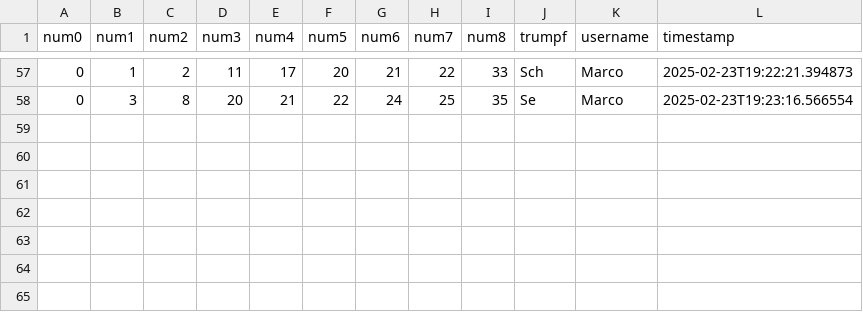
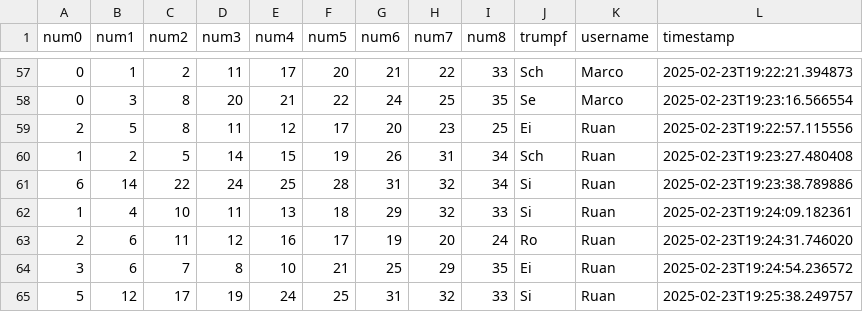
Before and after one commit to clemens-steinwendner/JassCategories, a CSV file: categorizations.csv, drawn as a sheet; only a part is shown, gaps mark what is left out.

Commit message:
Update categorizations - 7 new entries

```diff
--- a/categorizations.csv
+++ b/categorizations.csv
@@ -58 +58,8 @@ num0,num1,num2,num3,num4,num5,num6,num7,num8,trumpf,username,timestamp
 0,3,8,20,21,22,24,25,35,Se,Marco,2025-02-23T19:23:16.566554
+2,5,8,11,12,17,20,23,25,Ei,Ruan,2025-02-23T19:22:57.115556
+1,2,5,14,15,19,26,31,34,Sch,Ruan,2025-02-23T19:23:27.480408
+6,14,22,24,25,28,31,32,34,Si,Ruan,2025-02-23T19:23:38.789886
+1,4,10,11,13,18,29,32,33,Si,Ruan,2025-02-23T19:24:09.182361
+2,6,11,12,16,17,19,20,24,Ro,Ruan,2025-02-23T19:24:31.746020
+3,6,7,8,10,21,25,29,35,Ei,Ruan,2025-02-23T19:24:54.236572
+5,12,17,19,24,25,31,32,33,Si,Ruan,2025-02-23T19:25:38.249757
```
